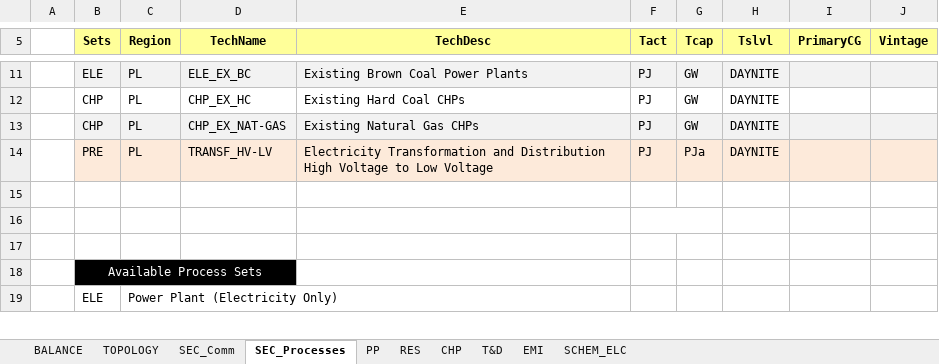
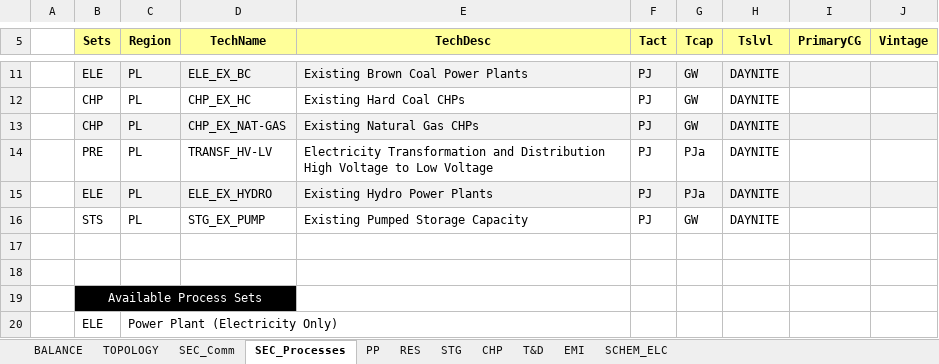
Before and after one commit to makracz/Vedaonline, an Excel workbook: VT_Model_ELC_V01.xlsx, sheet SEC_Processes, drawn as a sheet; only a part is shown, gaps mark what is left out; values as stored, in another font and other column widths than the file's, no borders; removed rows and columns are numbered as before the commit, all else as after; the diff names each change by its address in the sheet, - before the commit and + after, or states it on an @@ line.

```diff
--- a/VT_Model_ELC_V01.xlsx (sheet SEC_Processes)
+++ b/VT_Model_ELC_V01.xlsx (sheet SEC_Processes)
+sheet tab: STG
-B14:J14 fill: #FDEADA
+B14:J14 fill: none
-row 15: (empty)
+row 15:  | ELE | PL | ELE_EX_HYDRO | Existing Hydro Power Plants | PJ | PJa | DAYNITE
-B15:J15 fill: none
+B15:J15 fill: #F2F2F2
+row 16:  | STS | PL | STG_EX_PUMP | Existing Pumped Storage Capacity | PJ | GW | DAYNITE
-F16:G16 merged
```
Also changed, not shown: sheet RES, sheet SEC_Comm, sheet PP, VT_Model_DMD_V01.xlsx, VT_Model_SUP_V01.xlsx, 9 other files.
